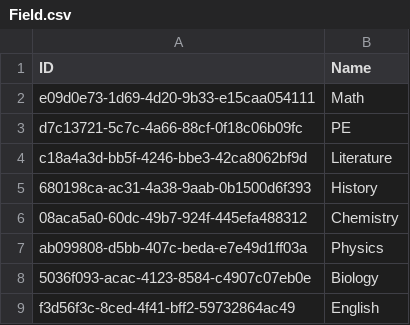
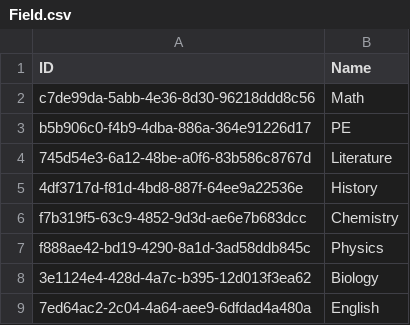
Before and after one commit to NinhGiang/SE1401-PRN292, a CSV file: LAB1/ABC/Field.csv, drawn as a sheet.

```diff
--- a/LAB1/ABC/Field.csv
+++ b/LAB1/ABC/Field.csv
@@ -1,9 +1,9 @@
 ID, Name
-e09d0e73-1d69-4d20-9b33-e15caa054111, Math
-d7c13721-5c7c-4a66-88cf-0f18c06b09fc, PE
-c18a4a3d-bb5f-4246-bbe3-42ca8062bf9d, Literature
-680198ca-ac31-4a38-9aab-0b1500d6f393, History
-08aca5a0-60dc-49b7-924f-445efa488312, Chemistry
-ab099808-d5bb-407c-beda-e7e49d1ff03a, Physics
-5036f093-acac-4123-8584-c4907c07eb0e, Biology
-f3d56f3c-8ced-4f41-bff2-59732864ac49, English
+c7de99da-5abb-4e36-8d30-96218ddd8c56, Math
+b5b906c0-f4b9-4dba-886a-364e91226d17, PE
+745d54e3-6a12-48be-a0f6-83b586c8767d, Literature
+4df3717d-f81d-4bd8-887f-64ee9a22536e, History
+f7b319f5-63c9-4852-9d3d-ae6e7b683dcc, Chemistry
+f888ae42-bd19-4290-8a1d-3ad58ddb845c, Physics
+3e1124e4-428d-4a7c-b395-12d013f3ea62, Biology
+7ed64ac2-2c04-4a64-aee9-6dfdad4a480a, English
```
Also changed, not shown: LAB1/ABC/Class.csv, LAB1/ABC/Room.csv, 6 other files.
